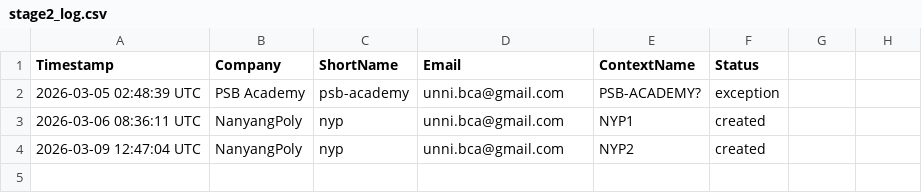
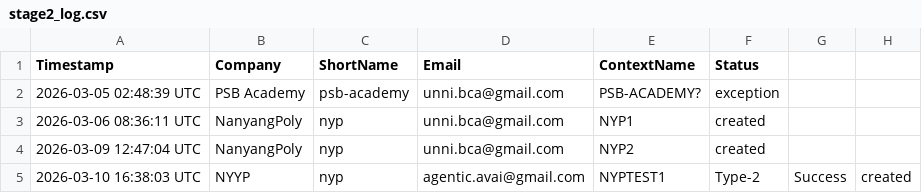
Before and after one commit to Krish1959/bbb-web, a CSV file: stage2_log.csv, drawn as a sheet; the diff names each change by its address in the sheet, - before the commit and + after, or states it on an @@ line.

Commit message:
v3 log: nyp type=Type-2 created

```diff
--- a/stage2_log.csv
+++ b/stage2_log.csv
+row 5: 2026-03-10 16:38:03 UTC | NYYP | nyp | agentic.avai@gmail.com | NYPTEST1 | Type-2 | Success | created
```
